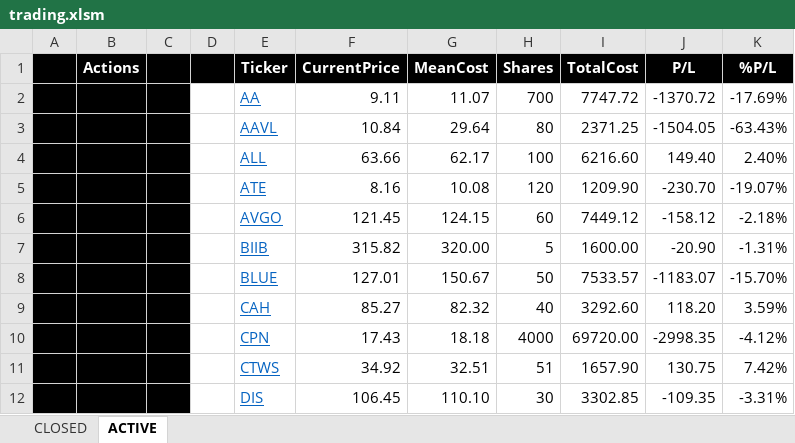
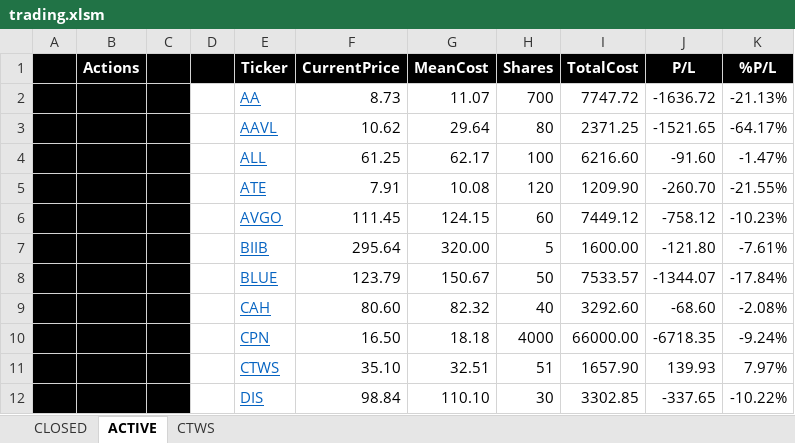
Before and after one commit to minqiang/GP, an Excel workbook: trading.xlsm, sheet ACTIVE, drawn as a sheet; only a part is shown; values as stored, in another font and other column widths than the file's, no borders; charts and pictures and conditional formats not drawn; removed rows and columns are numbered as before the commit, all else as after; the diff covers the shown part only; the diff names each change by its address in the sheet, - before the commit and + after, or states it on an @@ line.

```diff
--- a/trading.xlsm (sheet ACTIVE)
+++ b/trading.xlsm (sheet ACTIVE)
@@ sheet tab unhidden: CTWS @@
-F2 (CurrentPrice): 9.11
+F2 (CurrentPrice): 8.73
-J2 (P/L): -1370.72
+J2 (P/L): -1636.72
-K2 (%P/L): -17.69%
+K2 (%P/L): -21.13%
-F3 (CurrentPrice): 10.84
+F3 (CurrentPrice): 10.62
-J3 (P/L): -1504.05
+J3 (P/L): -1521.65
-K3 (%P/L): -63.43%
+K3 (%P/L): -64.17%
-F4 (CurrentPrice): 63.66
+F4 (CurrentPrice): 61.25
-J4 (P/L): 149.40
+J4 (P/L): -91.60
-K4 (%P/L): 2.40%
+K4 (%P/L): -1.47%
-F5 (CurrentPrice): 8.16
+F5 (CurrentPrice): 7.91
-J5 (P/L): -230.70
+J5 (P/L): -260.70
-K5 (%P/L): -19.07%
+K5 (%P/L): -21.55%
-F6 (CurrentPrice): 121.45
+F6 (CurrentPrice): 111.45
-J6 (P/L): -158.12
+J6 (P/L): -758.12
-K6 (%P/L): -2.18%
+K6 (%P/L): -10.23%
-F7 (CurrentPrice): 315.82
+F7 (CurrentPrice): 295.64
-J7 (P/L): -20.90
+J7 (P/L): -121.80
-K7 (%P/L): -1.31%
+K7 (%P/L): -7.61%
-F8 (CurrentPrice): 127.01
+F8 (CurrentPrice): 123.79
-J8 (P/L): -1183.07
+J8 (P/L): -1344.07
-K8 (%P/L): -15.70%
+K8 (%P/L): -17.84%
-F9 (CurrentPrice): 85.27
+F9 (CurrentPrice): 80.60
-J9 (P/L): 118.20
+J9 (P/L): -68.60
-K9 (%P/L): 3.59%
+K9 (%P/L): -2.08%
-row 10:  |  |  |  | CPN | 17.43 | 18.18 | 4000 | 69720.00 | -2998.35 | -4.12%
+row 10:  |  |  |  | CPN | 16.50 | 18.18 | 4000 | 66000.00 | -6718.35 | -9.24%
-F11 (CurrentPrice): 34.92
+F11 (CurrentPrice): 35.10
-J11 (P/L): 130.75
+J11 (P/L): 139.93
-K11 (%P/L): 7.42%
+K11 (%P/L): 7.97%
-F12 (CurrentPrice): 106.45
+F12 (CurrentPrice): 98.84
-J12 (P/L): -109.35
+J12 (P/L): -337.65
-K12 (%P/L): -3.31%
+K12 (%P/L): -10.22%
```
Also changed, not shown: 2 added rows, 2 removed rows and 48 edited cells elsewhere in this sheet, charts or pictures, 1 other file.
